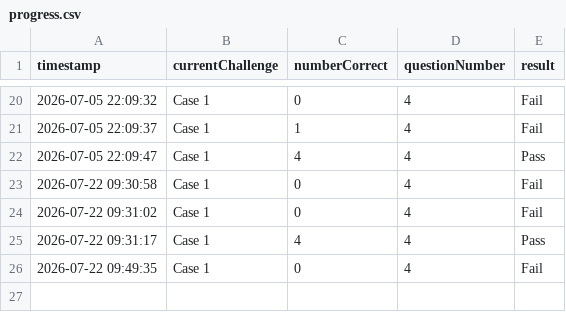
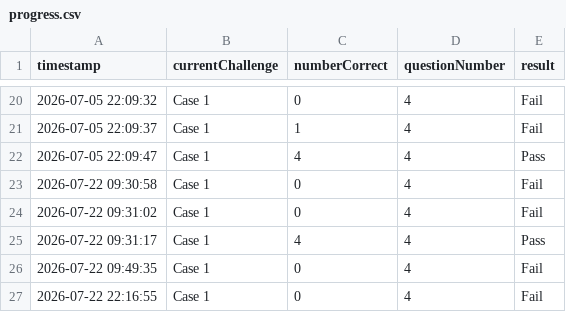
Before and after one commit to amyoatsie/The-Logic-Lab, a CSV file: Code/A - CTFs/data/progress.csv, drawn as a sheet; only a part is shown, gaps mark what is left out; the diff names each change by its address in the sheet, - before the commit and + after, or states it on an @@ line.

Commit message:
SAT - Home Screen Progress

```diff
--- a/Code/A - CTFs/data/progress.csv
+++ b/Code/A - CTFs/data/progress.csv
+row 27: 2026-07-22 22:16:55 | Case 1 | 0 | 4 | Fail
```
Also changed, not shown: 2 other files.
